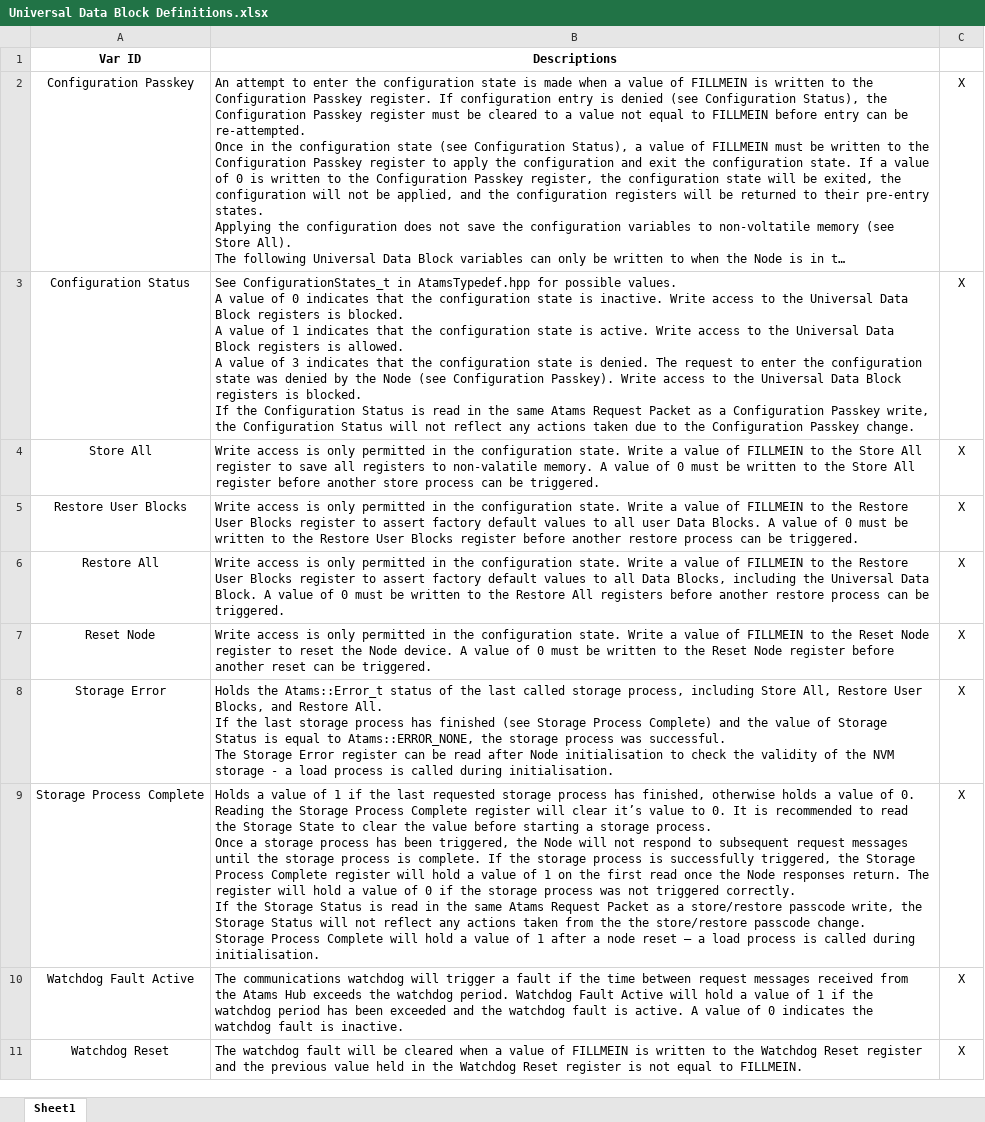
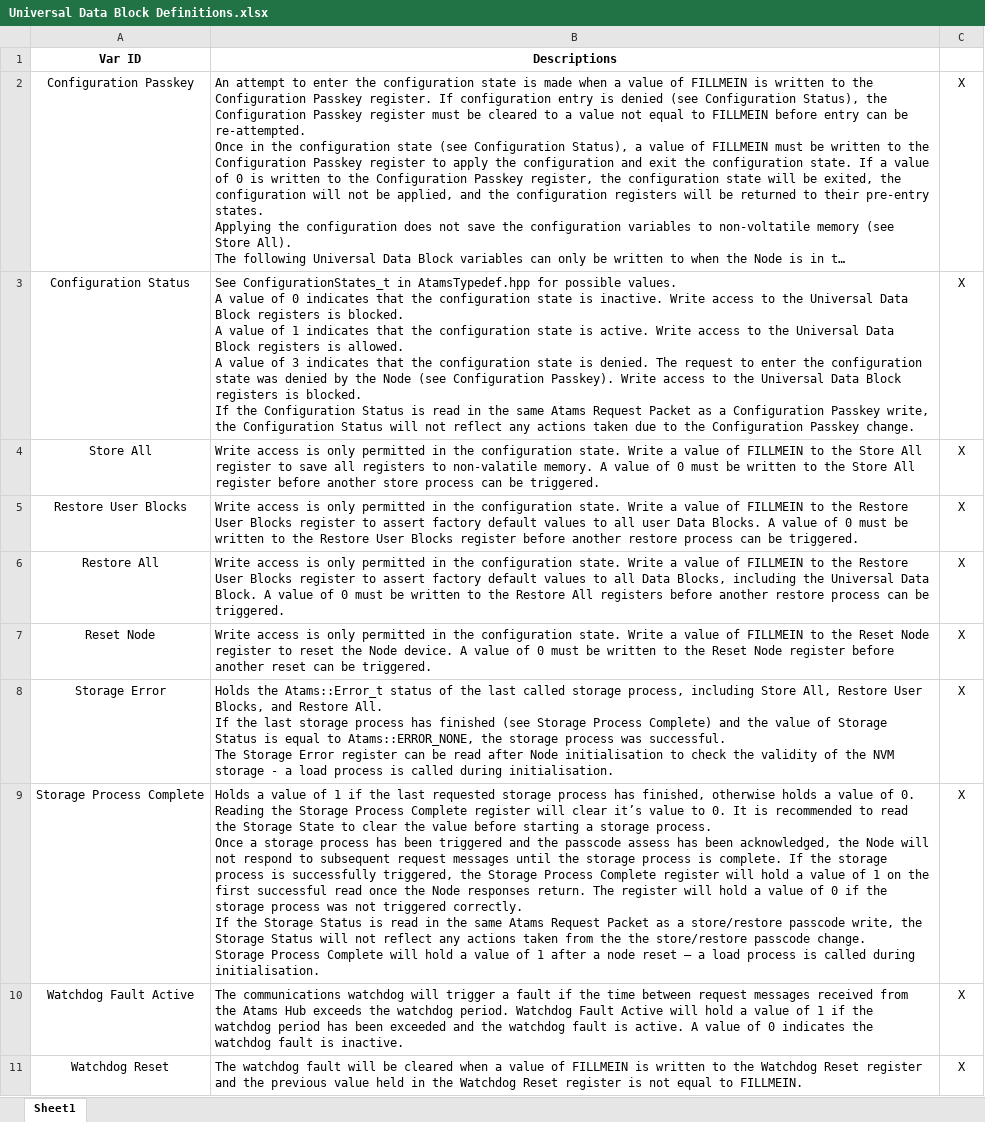
Before and after one commit to D-Baines/atams, an Excel workbook: Documentation/Universal Data Block Definitions.xlsx, sheet Sheet1, drawn as a sheet; long unchanged cells end in …; values as stored, in another font and other column widths than the file's, no borders; the diff names each change by its address in the sheet, - before the commit and + after, or states it on an @@ line.

Commit message:
Part way through bus updates Hub. Pre DataBlock removal.

```diff
--- a/Documentation/Universal Data Block Definitions.xlsx (sheet Sheet1)
+++ b/Documentation/Universal Data Block Definitions.xlsx (sheet Sheet1)
-B9 (Descriptions): …has been triggered, the Node will not respond to subsequent request messages until the storage process is complete. If the storage process is successfully triggered, the Storage Process Complete register will hold a value of 1 on the first read once…
+B9 (Descriptions): …has been triggered and the passcode assess has been acknowledged, the Node will not respond to subsequent request messages until the storage process is complete. If the storage process is successfully triggered, the Storage Process Complete register will hold a value of 1 on the first successful read once…
```
Also changed, not shown: 12 other files.
